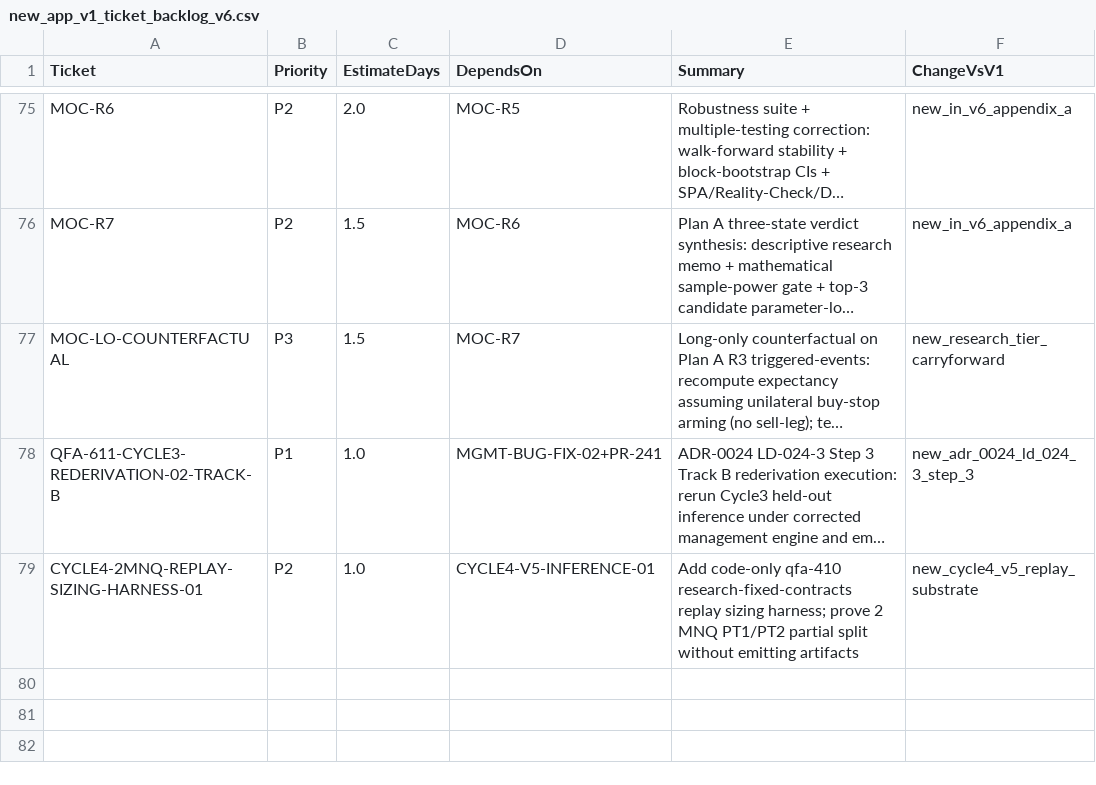
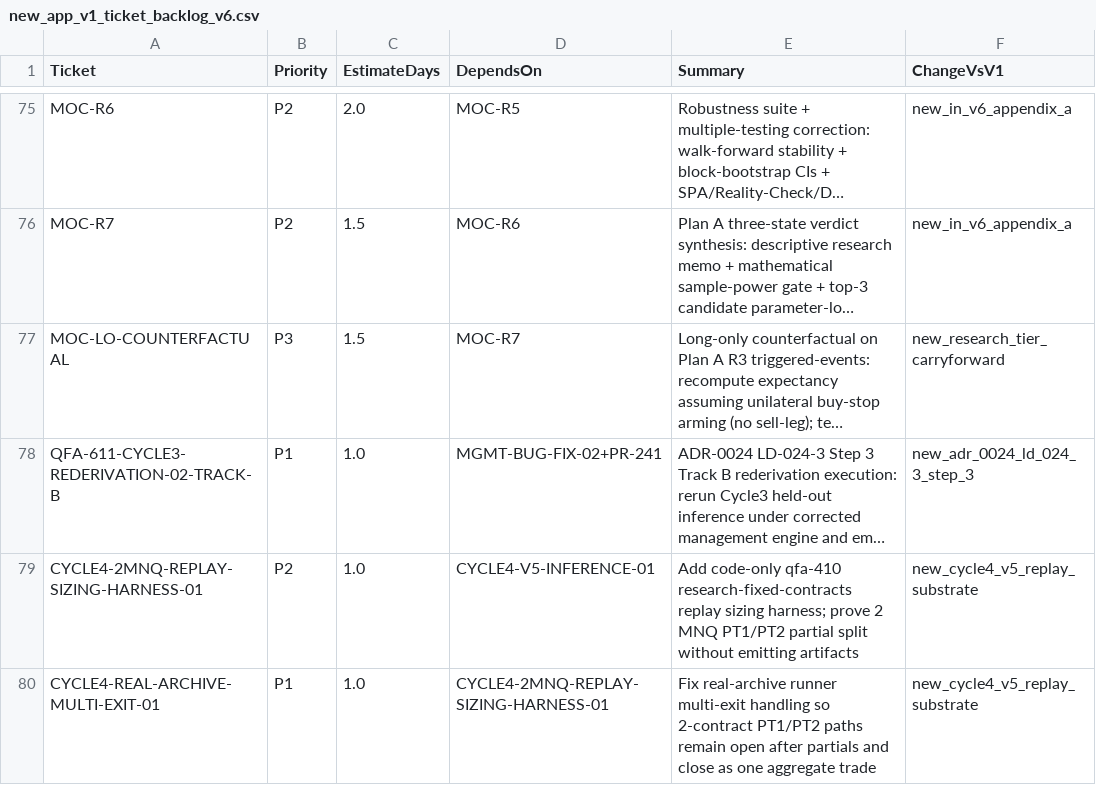
Before and after one commit to neeljaiswal90/Quant-Futures-App, a CSV file: docs/plan/new_app_v1_ticket_backlog_v6.csv, drawn as a sheet; only a part is shown, gaps mark what is left out; long unchanged cells end in …; the diff names each change by its address in the sheet, - before the commit and + after, or states it on an @@ line.

Commit message:
CYCLE4-REAL-ARCHIVE-MULTI-EXIT-01 fix runner multi-exit handling (#251)
Implements runner-only same-bar multi-exit processing for the Cycle4 2MNQ evidence path.

```diff
--- a/docs/plan/new_app_v1_ticket_backlog_v6.csv
+++ b/docs/plan/new_app_v1_ticket_backlog_v6.csv
+row 80: CYCLE4-REAL-ARCHIVE-MULTI-EXIT-01 | P1 | 1.0 | CYCLE4-2MNQ-REPLAY-SIZING-HARNESS-01 | Fix real-archive runner multi-exit handling so 2-contract PT1/PT2 paths remain open after partials and close as one aggregate trade | new_cycle4_v5_replay_substrate
```
Also changed, not shown: 2 other files.
